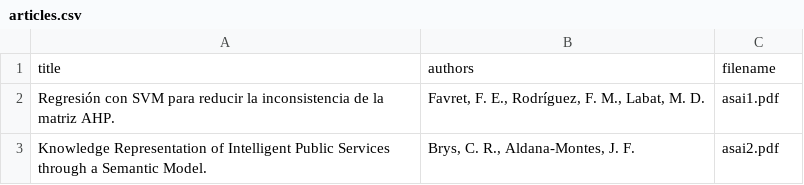
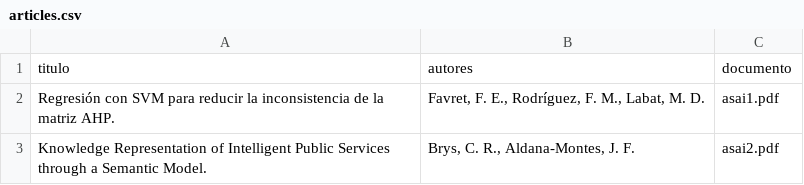
Before and after one commit to casco/proceedingsator, a CSV file: example/input/articles.csv, drawn as a sheet; removed rows and columns are numbered as before the commit, all else as after; the diff names each change by its address in the sheet, - before the commit and + after, or states it on an @@ line.

```diff
--- a/example/input/articles.csv
+++ b/example/input/articles.csv
-row 1: title | authors | filename
+row 1: titulo | autores | documento
```
Also changed, not shown: 5 other files.
